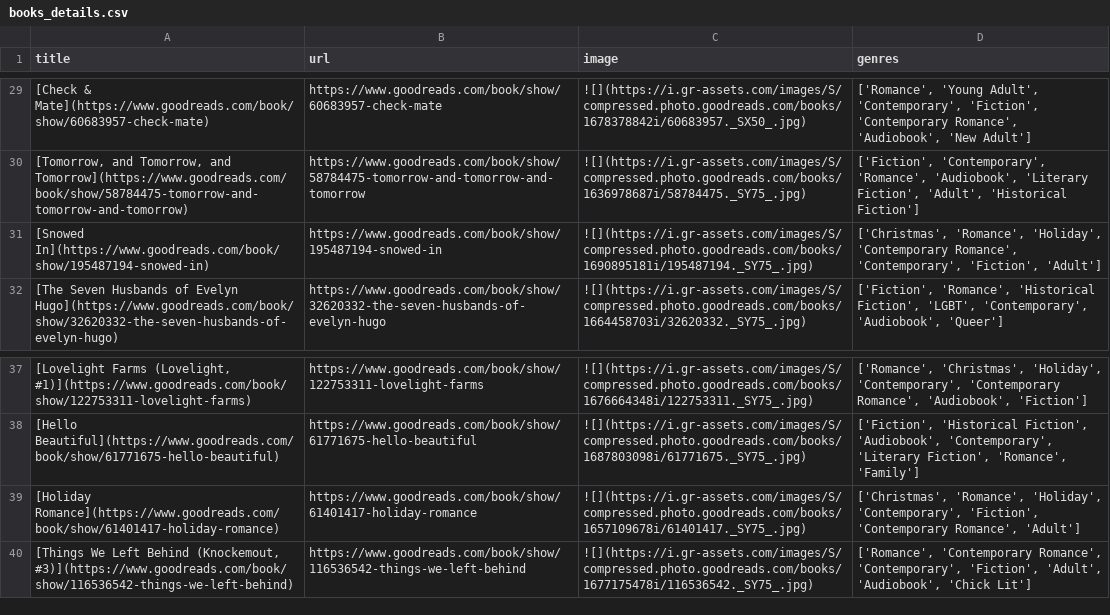
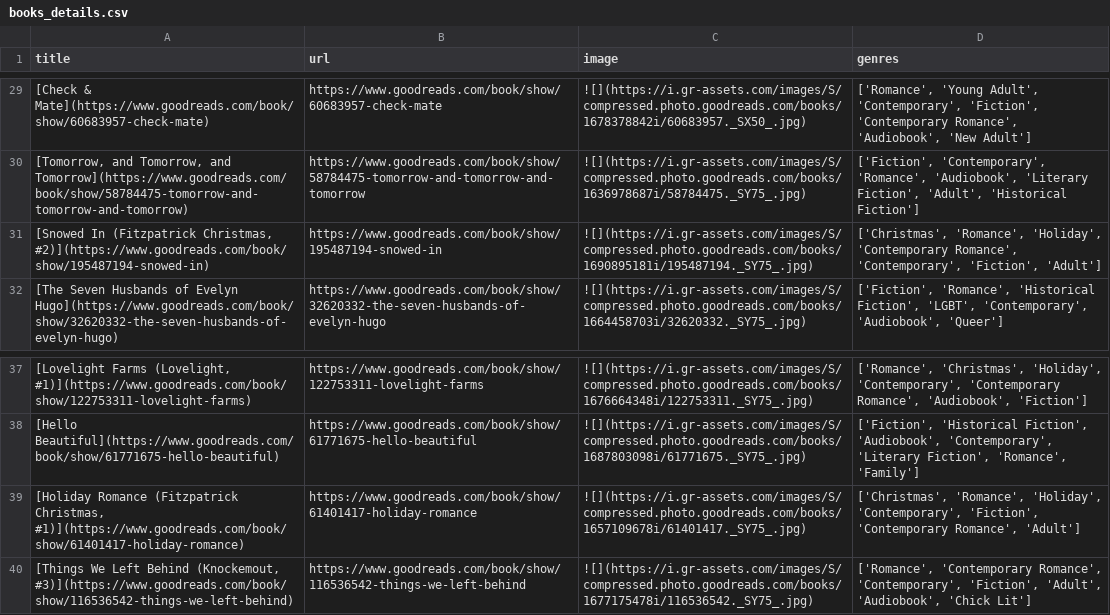
Before and after one commit to meghnadbose/Goodreads_Auto-updating_Website_Project, a CSV file: books_details.csv, drawn as a sheet; only a part is shown, gaps mark what is left out.

```diff
--- a/books_details.csv
+++ b/books_details.csv
@@ -30,3 +30,3 @@ title,url,image,genres
 "[Tomorrow, and Tomorrow, and Tomorrow](https://www.goodreads.com/book/show/58784475-tomorrow-and-tomorrow-and-tomorrow)",https://www.goodreads.com/book/show/58784475-tomorrow-and-tomorrow-and-tomorrow,![](https://i.gr-assets.com/images/S/compressed.photo.goodreads.com/books/1636978687i/58784475._SY75_.jpg),"['Fiction', 'Contemporary', 'Romance', 'Audiobook', 'Literary Fiction', 'Adult', 'Historical Fiction']"
-[Snowed In](https://www.goodreads.com/book/show/195487194-snowed-in),https://www.goodreads.com/book/show/195487194-snowed-in,![](https://i.gr-assets.com/images/S/compressed.photo.goodreads.com/books/1690895181i/195487194._SY75_.jpg),"['Christmas', 'Romance', 'Holiday', 'Contemporary Romance', 'Contemporary', 'Fiction', 'Adult']"
+"[Snowed In (Fitzpatrick Christmas, #2)](https://www.goodreads.com/book/show/195487194-snowed-in)",https://www.goodreads.com/book/show/195487194-snowed-in,![](https://i.gr-assets.com/images/S/compressed.photo.goodreads.com/books/1690895181i/195487194._SY75_.jpg),"['Christmas', 'Romance', 'Holiday', 'Contemporary Romance', 'Contemporary', 'Fiction', 'Adult']"
 [The Seven Husbands of Evelyn Hugo](https://www.goodreads.com/book/show/32620332-the-seven-husbands-of-evelyn-hugo),https://www.goodreads.com/book/show/32620332-the-seven-husbands-of-evelyn-hugo,![](https://i.gr-assets.com/images/S/compressed.photo.goodreads.com/books/1664458703i/32620332._SY75_.jpg),"['Fiction', 'Romance', 'Historical Fiction', 'LGBT', 'Contemporary', 'Audiobook', 'Queer']"
@@ -38,3 +38,3 @@ title,url,image,genres
 [Hello Beautiful](https://www.goodreads.com/book/show/61771675-hello-beautiful),https://www.goodreads.com/book/show/61771675-hello-beautiful,![](https://i.gr-assets.com/images/S/compressed.photo.goodreads.com/books/1687803098i/61771675._SY75_.jpg),"['Fiction', 'Historical Fiction', 'Audiobook', 'Contemporary', 'Literary Fiction', 'Romance', 'Family']"
-[Holiday Romance](https://www.goodreads.com/book/show/61401417-holiday-romance),https://www.goodreads.com/book/show/61401417-holiday-romance,![](https://i.gr-assets.com/images/S/compressed.photo.goodreads.com/books/1657109678i/61401417._SY75_.jpg),"['Christmas', 'Romance', 'Holiday', 'Contemporary', 'Fiction', 'Contemporary Romance', 'Adult']"
+"[Holiday Romance (Fitzpatrick Christmas, #1)](https://www.goodreads.com/book/show/61401417-holiday-romance)",https://www.goodreads.com/book/show/61401417-holiday-romance,![](https://i.gr-assets.com/images/S/compressed.photo.goodreads.com/books/1657109678i/61401417._SY75_.jpg),"['Christmas', 'Romance', 'Holiday', 'Contemporary', 'Fiction', 'Contemporary Romance', 'Adult']"
 "[Things We Left Behind (Knockemout, #3)](https://www.goodreads.com/book/show/116536542-things-we-left-behind)",https://www.goodreads.com/book/show/116536542-things-we-left-behind,![](https://i.gr-assets.com/images/S/compressed.photo.goodreads.com/books/1677175478i/116536542._SY75_.jpg),"['Romance', 'Contemporary Romance', 'Contemporary', 'Fiction', 'Adult', 'Audiobook', 'Chick Lit']"
```
